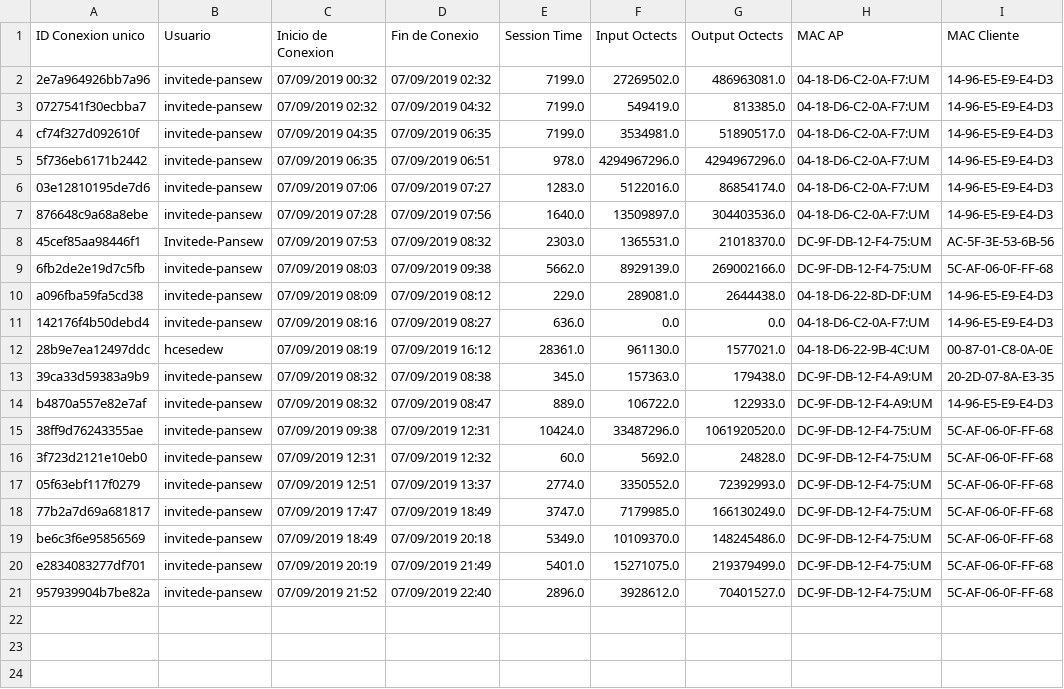
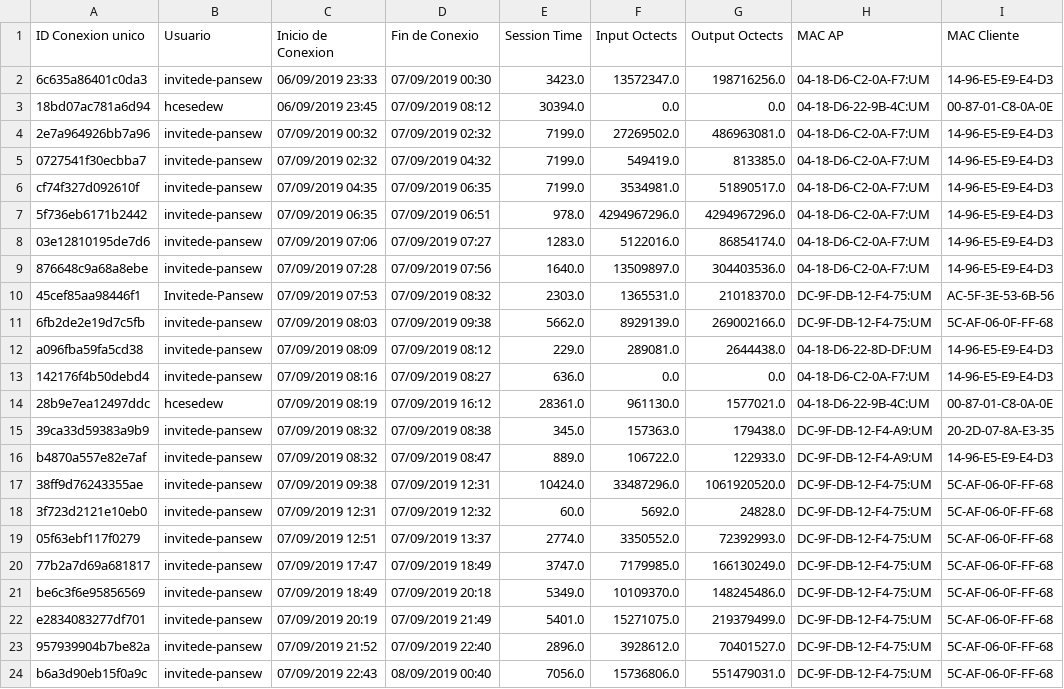
Before and after one commit to EnzoPonce/Automatas, a CSV file: Proyecto-Final/datos_filtrados.csv, drawn as a sheet; the diff names each change by its address in the sheet, - before the commit and + after, or states it on an @@ line.

```diff
--- a/Proyecto-Final/datos_filtrados.csv
+++ b/Proyecto-Final/datos_filtrados.csv
+row 2: 6c635a86401c0da3 | invitede-pansew | 06/09/2019 23:33 | 07/09/2019 00:30 | 3423.0 | 13572347.0 | 198716256.0 | 04-18-D6-C2-0A-F7:UM | 14-96-E5-E9-E4-D3
+row 3: 18bd07ac781a6d94 | hcesedew | 06/09/2019 23:45 | 07/09/2019 08:12 | 30394.0 | 0.0 | 0.0 | 04-18-D6-22-9B-4C:UM | 00-87-01-C8-0A-0E
+row 24: b6a3d90eb15f0a9c | invitede-pansew | 07/09/2019 22:43 | 08/09/2019 00:40 | 7056.0 | 15736806.0 | 551479031.0 | DC-9F-DB-12-F4-75:UM | 5C-AF-06-0F-FF-68
```
Also changed, not shown: 1 other file.
